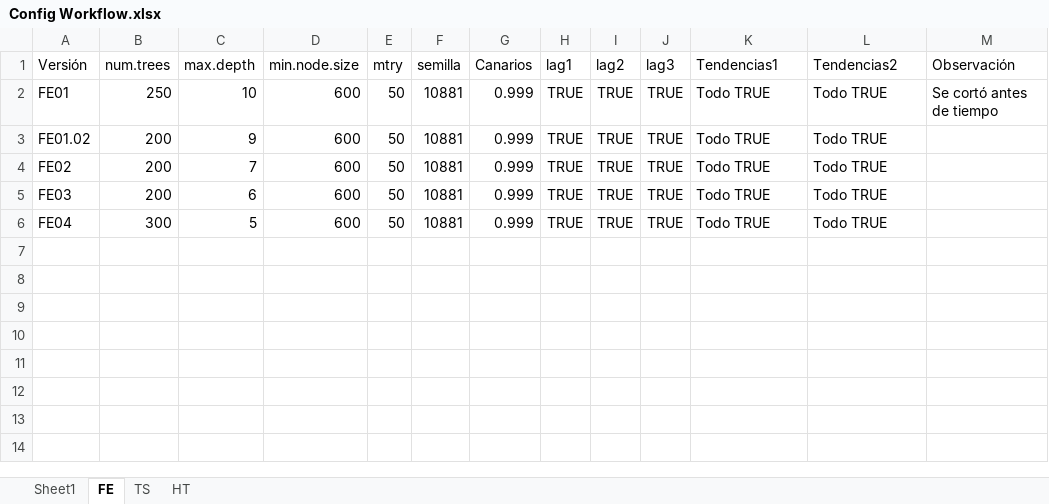
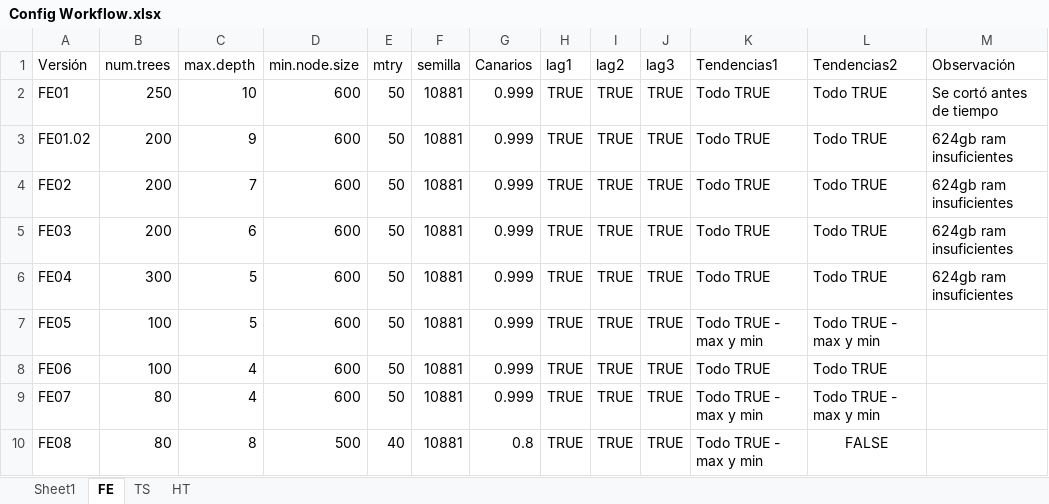
Before and after one commit to gchiavaedu/dm2023a, an Excel workbook: src/workflow-colab/Editados/Apuestas/Config Workflow.xlsx, sheet FE, drawn as a sheet; values as stored, in another font and other column widths than the file's, no borders; table styles not drawn; the diff names each change by its address in the sheet, - before the commit and + after, or states it on an @@ line.

```diff
--- a/src/workflow-colab/Editados/Apuestas/Config Workflow.xlsx (sheet FE)
+++ b/src/workflow-colab/Editados/Apuestas/Config Workflow.xlsx (sheet FE)
-M3:M6 (Observación): (empty)
+M3:M6 (Observación): 624gb ram insuficientes
+row 7: FE05 | 100 | 5 | 600 | 50 | 10881 | 0.999 | TRUE | TRUE | TRUE | Todo TRUE - max y min | Todo TRUE - max y min
+row 8: FE06 | 100 | 4 | 600 | 50 | 10881 | 0.999 | TRUE | TRUE | TRUE | Todo TRUE | Todo TRUE
+row 9: FE07 | 80 | 4 | 600 | 50 | 10881 | 0.999 | TRUE | TRUE | TRUE | Todo TRUE - max y min | Todo TRUE - max y min
+row 10: FE08 | 80 | 8 | 500 | 40 | 10881 | 0.8 | TRUE | TRUE | TRUE | Todo TRUE - max y min | FALSE
```
Also changed, not shown: 12 other files.
